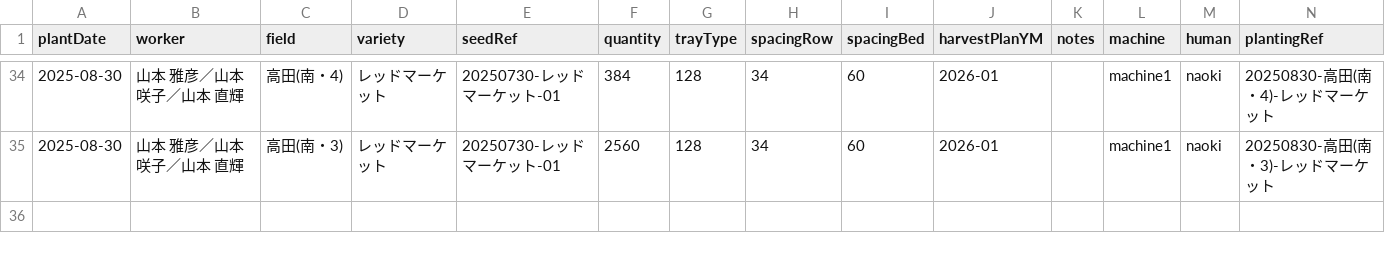
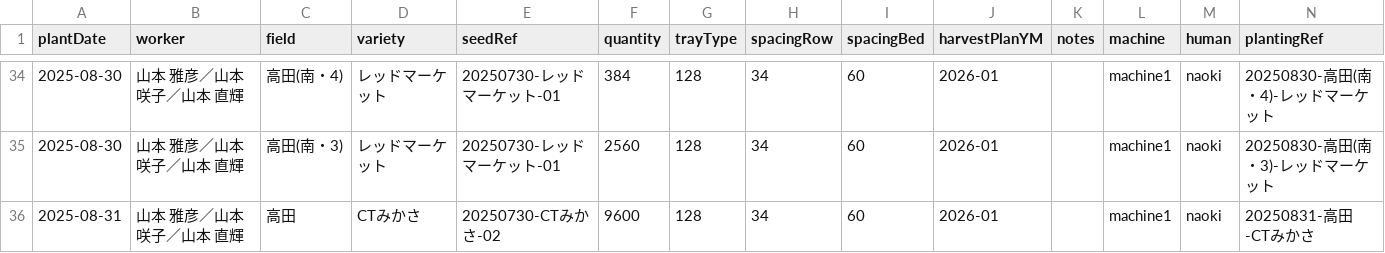
Before and after one commit to yamamoto-to-farm/yamamoto-farm-log, a CSV file: logs/planting/all.csv, drawn as a sheet; only a part is shown, gaps mark what is left out.

```diff
--- a/logs/planting/all.csv
+++ b/logs/planting/all.csv
@@ -35 +35,2 @@ plantDate,worker,field,variety,seedRef,quantity,trayType,spacingRow,spacingBed,h
 2025-08-30,山本 雅彦／山本 咲子／山本 直輝,高田(南・3),レッドマーケット,20250730-レッドマーケット-01,2560,128,34,60,2026-01,,machine1,naoki,20250830-高田(南・3)-レッドマーケット
+2025-08-31,山本 雅彦／山本 咲子／山本 直輝,高田,CTみかさ,20250730-CTみかさ-02,9600,128,34,60,2026-01,,machine1,naoki,20250831-高田-CTみかさ
```
Also changed, not shown: 1 other file.
